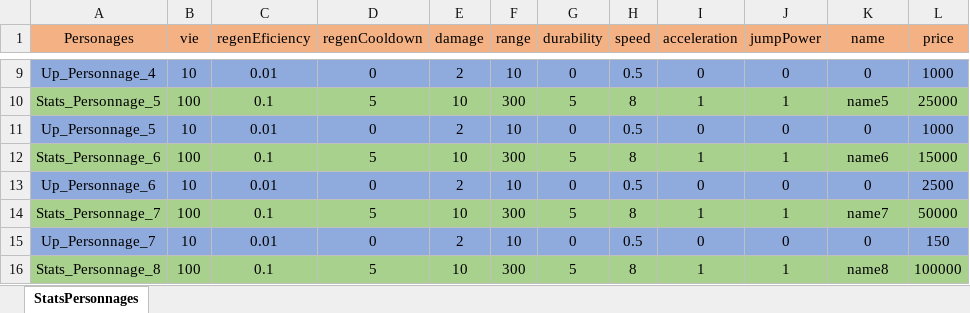
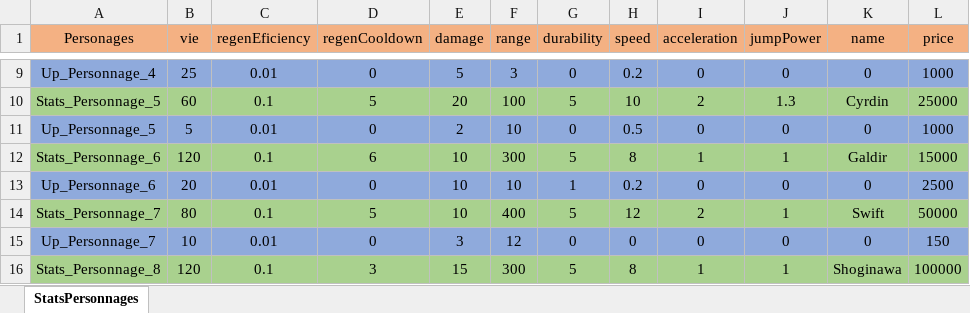
Before and after one commit to Miniquoinquoin/SpaceShooter, an Excel workbook: Outiles/StatsPersonnages.xlsx, sheet StatsPersonnages, drawn as a sheet; only a part is shown, gaps mark what is left out; values as stored, in another font and other column widths than the file's, no borders; the diff covers the shown part only; the diff names each change by its address in the sheet, - before the commit and + after, or states it on an @@ line.

Commit message:
Stat Caracters Alpla 0.22

```diff
--- a/Outiles/StatsPersonnages.xlsx (sheet StatsPersonnages)
+++ b/Outiles/StatsPersonnages.xlsx (sheet StatsPersonnages)
-B9 (vie): 10
+B9 (vie): 25
-E9 (damage): 2
+E9 (damage): 5
-F9 (range): 10
+F9 (range): 3
-H9 (speed): 0.5
+H9 (speed): 0.2
-B10 (vie): 100
+B10 (vie): 60
-E10 (damage): 10
+E10 (damage): 20
-F10 (range): 300
+F10 (range): 100
-H10 (speed): 8
+H10 (speed): 10
-I10 (acceleration): 1
+I10 (acceleration): 2
-J10 (jumpPower): 1
+J10 (jumpPower): 1.3
-K10 (name): name5
+K10 (name): Cyrdin
-B11 (vie): 10
+B11 (vie): 5
-B12 (vie): 100
+B12 (vie): 120
-D12 (regenCooldown): 5
+D12 (regenCooldown): 6
-K12 (name): name6
+K12 (name): Galdir
-B13 (vie): 10
+B13 (vie): 20
-E13 (damage): 2
+E13 (damage): 10
-G13 (durability): 0
+G13 (durability): 1
-H13 (speed): 0.5
+H13 (speed): 0.2
-B14 (vie): 100
+B14 (vie): 80
-F14 (range): 300
+F14 (range): 400
-H14 (speed): 8
+H14 (speed): 12
-I14 (acceleration): 1
+I14 (acceleration): 2
-K14 (name): name7
+K14 (name): Swift
-E15 (damage): 2
+E15 (damage): 3
-F15 (range): 10
+F15 (range): 12
-H15 (speed): 0.5
+H15 (speed): 0
-B16 (vie): 100
+B16 (vie): 120
-D16 (regenCooldown): 5
+D16 (regenCooldown): 3
-E16 (damage): 10
+E16 (damage): 15
-K16 (name): name8
+K16 (name): Shoginawa
```
Also changed, not shown: 34 edited cells elsewhere in this sheet, 6 other files.
